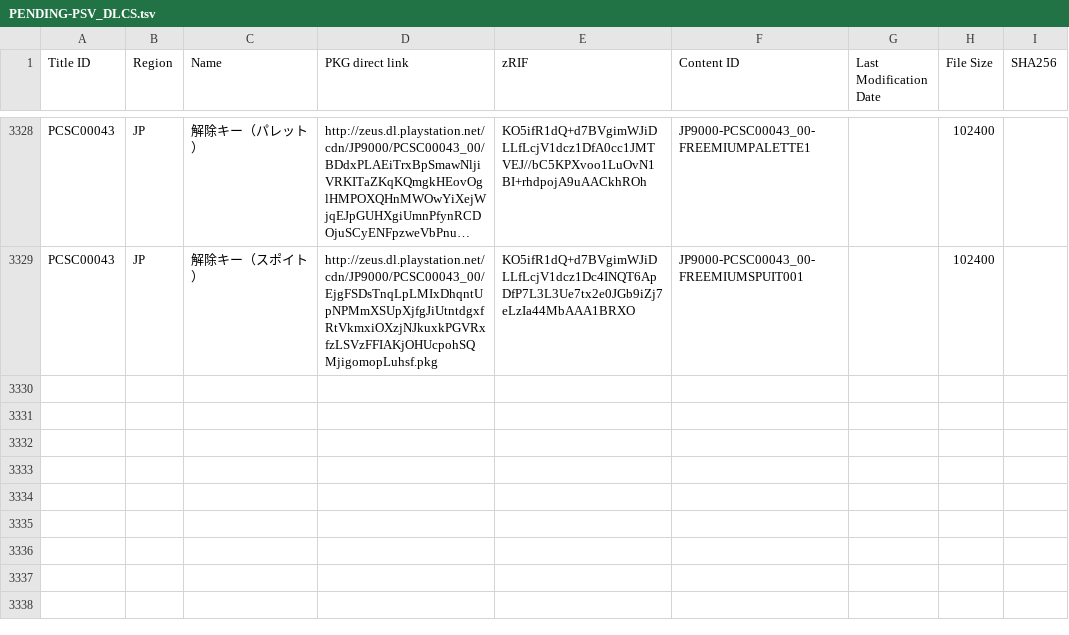
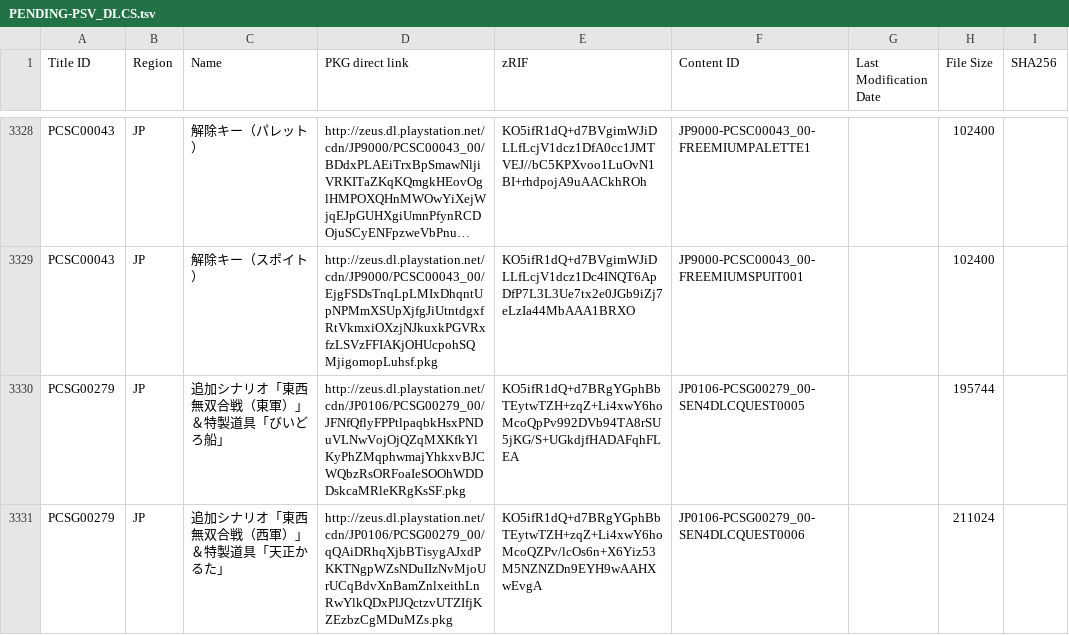
Before and after one commit to 1jtp8sobiu/1jtp8sobiu.github.io, a TSV file: tsv/PENDING-PSV_DLCS.tsv, drawn as a sheet; only a part is shown, gaps mark what is left out; long unchanged cells end in …; the diff names each change by its address in the sheet, - before the commit and + after, or states it on an @@ line.

Commit message:
PENDING-PSV_DLCS 20260706_124504

```diff
--- a/tsv/PENDING-PSV_DLCS.tsv
+++ b/tsv/PENDING-PSV_DLCS.tsv
+row 3330: PCSG00279 | JP | 追加シナリオ「東西無双合戦（東軍）」＆特製道具「びいどろ船」 | http://zeus.dl.playstation.net/cdn/JP0106/PCSG00279_00/JFNfQflyFPPtlpaqbkHsxPNDuVLNwVojOjQZqMXKfkYlKyPhZMqphwmajYhkxvBJCWQbzRsORFoaIeSOOhWDDDskcaMRleKRgKsSF.pkg | KO5ifR1dQ+d7BRgYGphBbTEytwTZH+zqZ+Li4xwY6hoMcoQpPv992DVb94TA8rSU5jKG/S+UGkdjfHADAFqhFLEA | JP0106-PCSG00279_00-SEN4DLCQUEST0005 |  | 195744
+row 3331: PCSG00279 | JP | 追加シナリオ「東西無双合戦（西軍）」＆特製道具「天正かるた」 | http://zeus.dl.playstation.net/cdn/JP0106/PCSG00279_00/qQAiDRhqXjbBTisygAJxdPKKTNgpWZsNDuIIzNvMjoUrUCqBdvXnBamZnlxeithLnRwYlkQDxPlJQctzvUTZIfjKZEzbzCgMDuMZs.pkg | KO5ifR1dQ+d7BRgYGphBbTEytwTZH+zqZ+Li4xwY6hoMcoQZPv/lcOs6n+X6Yiz53M5NZNZDn9EYH9wAAHXwEvgA | JP0106-PCSG00279_00-SEN4DLCQUEST0006 |  | 211024
```
